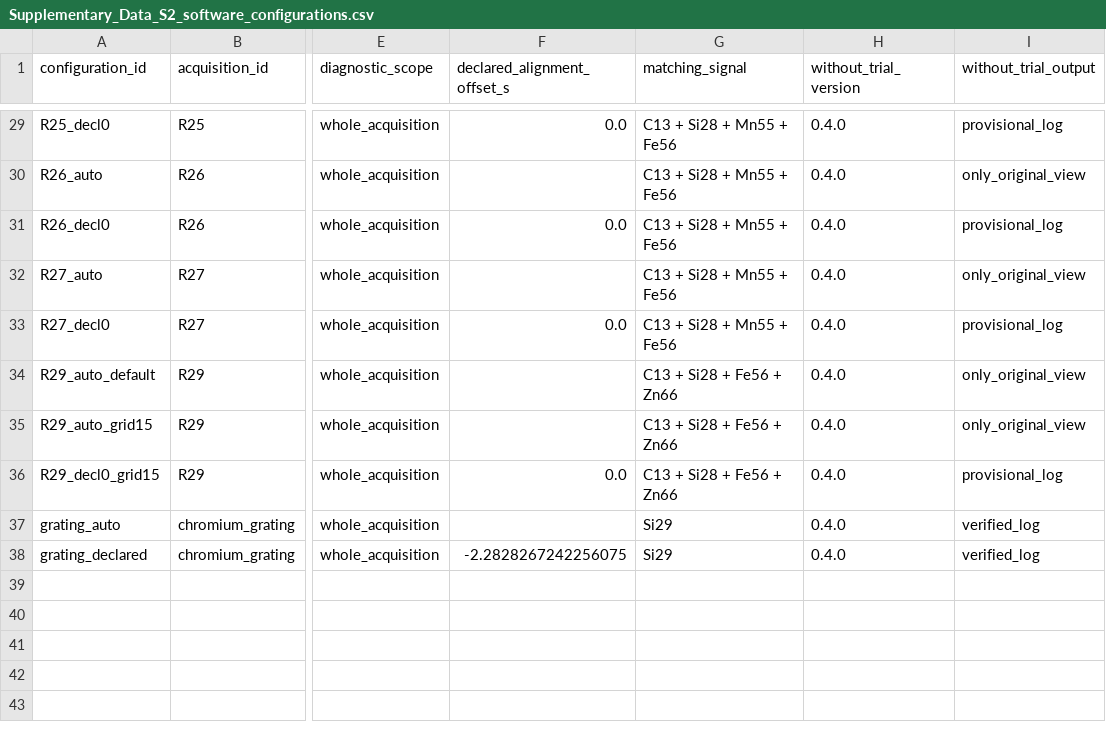
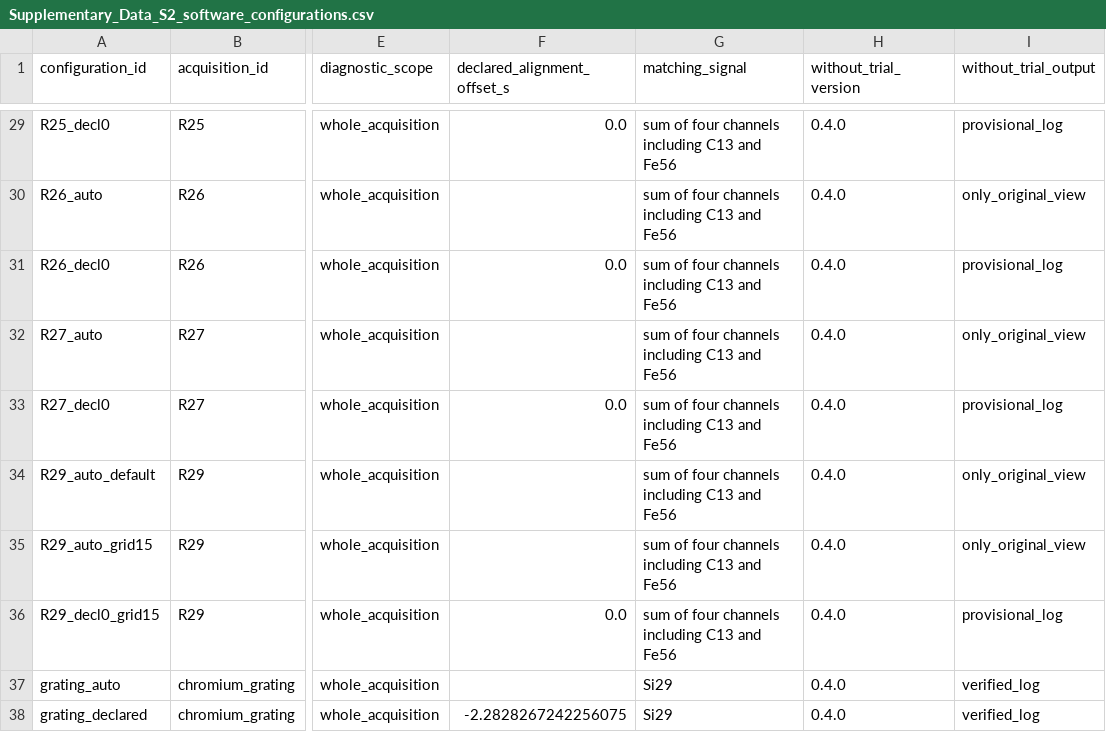
Before and after one commit to dannyward630/la-lagcheck, a CSV file: study_summaries/Supplementary_Data_S2_software_configurations.csv, drawn as a sheet; only a part is shown, gaps mark what is left out; the diff covers the shown part only; the diff names each change by its address in the sheet, - before the commit and + after, or states it on an @@ line.

```diff
--- a/study_summaries/Supplementary_Data_S2_software_configurations.csv
+++ b/study_summaries/Supplementary_Data_S2_software_configurations.csv
-G29:G33 (matching_signal): C13 + Si28 + Mn55 + Fe56
+G29:G33 (matching_signal): sum of four channels including C13 and Fe56
-G34:G36 (matching_signal): C13 + Si28 + Fe56 + Zn66
+G34:G36 (matching_signal): sum of four channels including C13 and Fe56
```
Also changed, not shown: 27 edited cells elsewhere in this file, examples/R01/reference_blocks.csv, study_summaries/Supplementary_Data_S1.csv, 41 other files.
